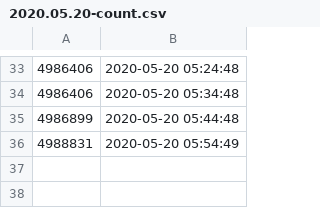
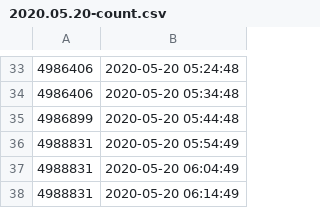
Before and after one commit to filiptronicek/corona-stats, a CSV file: data/2020.05.20-count.csv, drawn as a sheet; only a part is shown, gaps mark what is left out; the diff names each change by its address in the sheet, - before the commit and + after, or states it on an @@ line.

Commit message:
Data

```diff
--- a/data/2020.05.20-count.csv
+++ b/data/2020.05.20-count.csv
+row 37: 4988831 | 2020-05-20 06:04:49
+row 38: 4988831 | 2020-05-20 06:14:49
```
